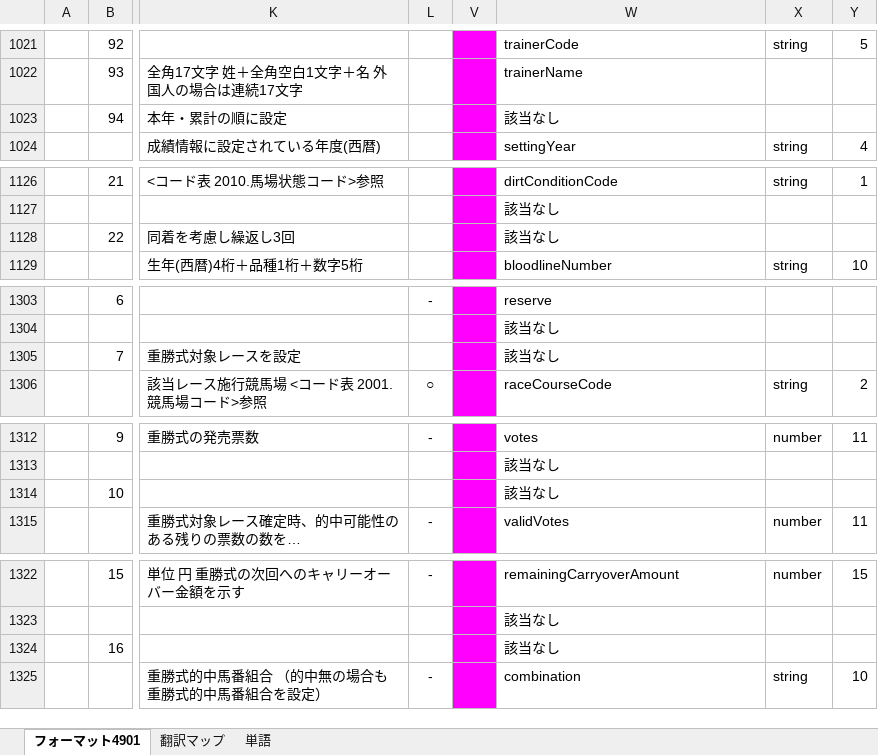
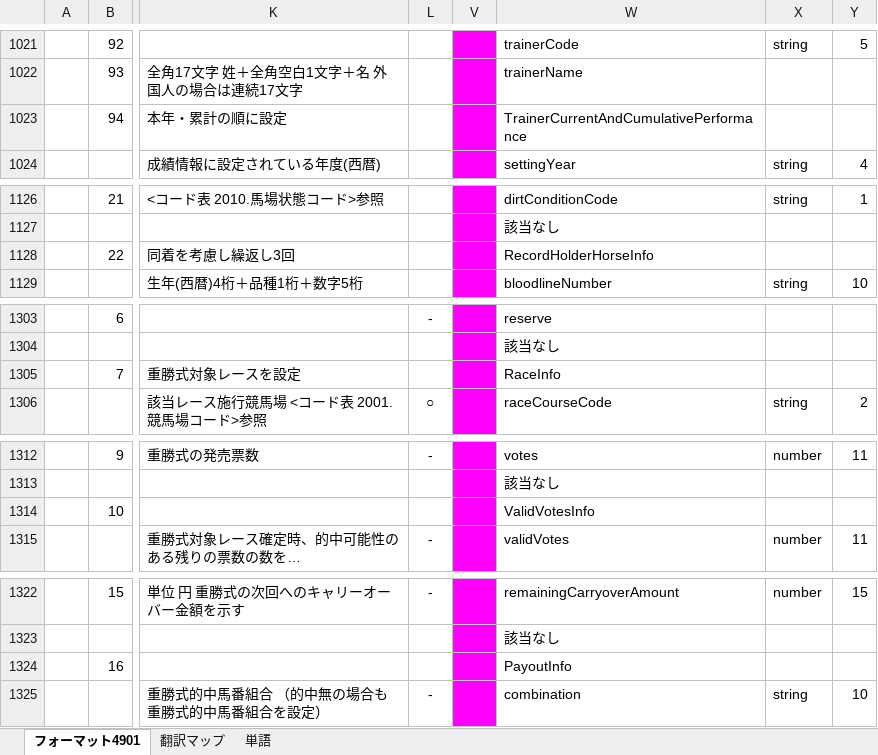
Before and after one commit to yo16/jra_van_parse_record_specs, an Excel workbook: data/拡張フォーマット.xlsx, sheet フォーマット4901, drawn as a sheet; only a part is shown, gaps mark what is left out; long unchanged cells end in …; values as stored, in another font and other column widths than the file's, no borders; charts and pictures and conditional formats not drawn; the diff covers the shown part only; the diff names each change by its address in the sheet, - before the commit and + after, or states it on an @@ line.

```diff
--- a/data/拡張フォーマット.xlsx (sheet フォーマット4901)
+++ b/data/拡張フォーマット.xlsx (sheet フォーマット4901)
-W1023: 該当なし
+W1023: TrainerCurrentAndCumulativePerformance
-W1128: 該当なし
+W1128: RecordHolderHorseInfo
-W1305: 該当なし
+W1305: RaceInfo
-W1314: 該当なし
+W1314: ValidVotesInfo
-W1324: 該当なし
+W1324: PayoutInfo
```
Also changed, not shown: 10 edited cells and cell formats elsewhere in this sheet, sheet 翻訳マップ, 3 other files.
